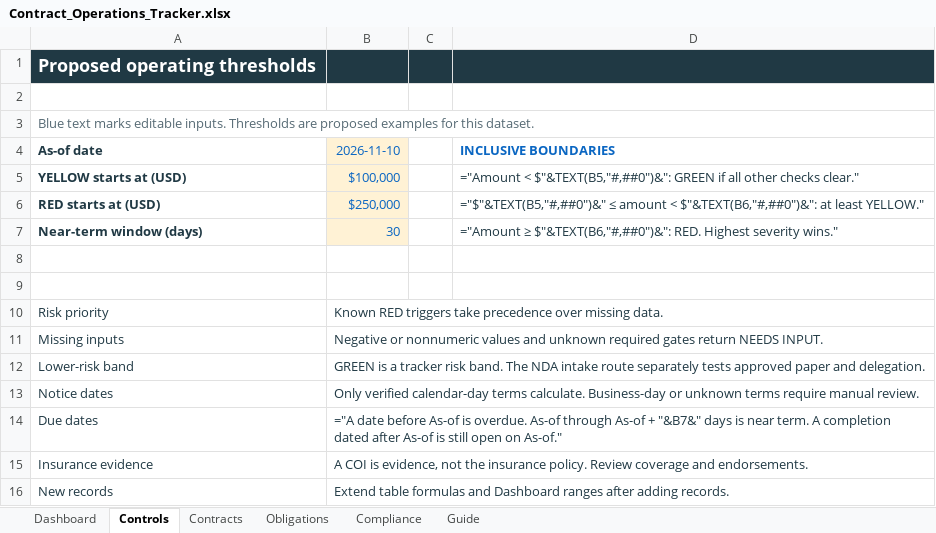
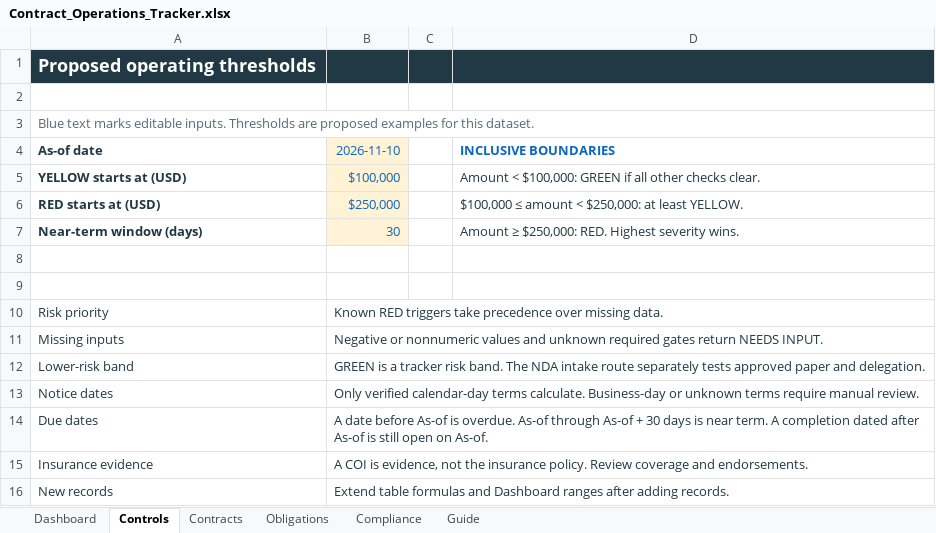
Before and after one commit to ingridkuo/ingridkuo, an Excel workbook: docs/Contract_Operations_Tracker.xlsx, sheet Controls, drawn as a sheet; values as stored, in another font and other column widths than the file's, no borders; formulas without a stored value are shown as written; the diff names each change by its address in the sheet, - before the commit and + after, or states it on an @@ line.

```diff
--- a/docs/Contract_Operations_Tracker.xlsx (sheet Controls)
+++ b/docs/Contract_Operations_Tracker.xlsx (sheet Controls)
-D5 (INCLUSIVE BOUNDARIES): ="Amount < $"&TEXT(B5,"#,##0")&": GREEN if all other checks clear."
+D5 (INCLUSIVE BOUNDARIES): Amount < $100,000: GREEN if all other checks clear.
-D6 (INCLUSIVE BOUNDARIES): ="$"&TEXT(B5,"#,##0")&" ≤ amount < $"&TEXT(B6,"#,##0")&": at least YELLOW."
+D6 (INCLUSIVE BOUNDARIES): $100,000 ≤ amount < $250,000: at least YELLOW.
-D7 (INCLUSIVE BOUNDARIES): ="Amount ≥ $"&TEXT(B6,"#,##0")&": RED. Highest severity wins."
+D7 (INCLUSIVE BOUNDARIES): Amount ≥ $250,000: RED. Highest severity wins.
-B14 (2026-11-10): ="A date before As-of is overdue. As-of through As-of + "&B7&" days is near term. A completion dated after As-of is still open on As-of."
+B14 (2026-11-10): A date before As-of is overdue. As-of through As-of + 30 days is near term. A completion dated after As-of is still open on As-of.
```
Also changed, not shown: sheet Obligations, sheet Contracts, sheet Dashboard, sheet Compliance.
